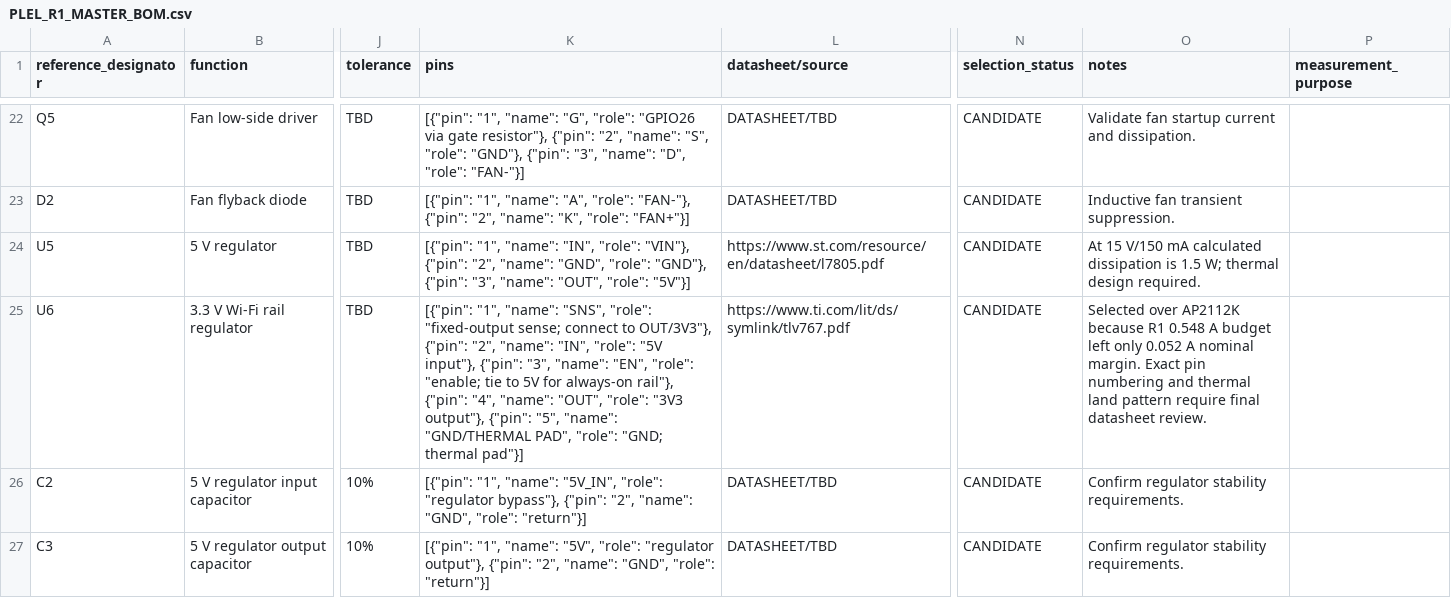
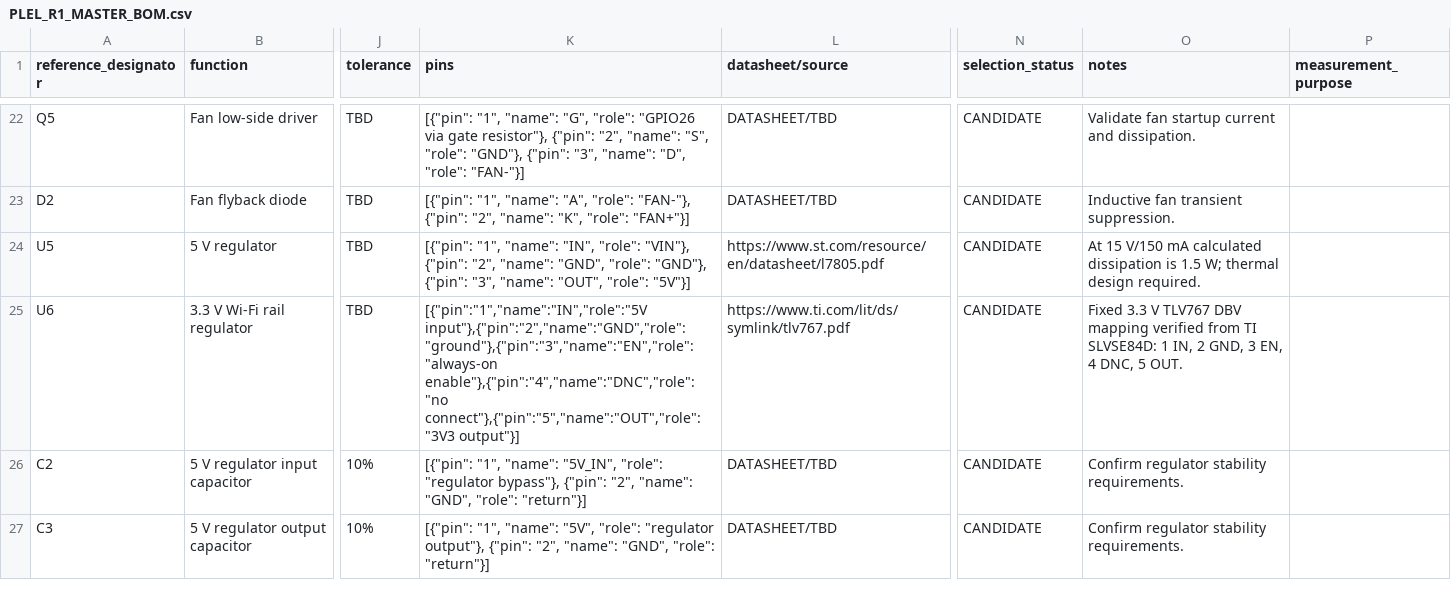
Before and after one commit to NijoP/programmable-linear-electronic-load, a CSV file: data/PLEL_R1_MASTER_BOM.csv, drawn as a sheet; only a part is shown, gaps mark what is left out; the diff names each change by its address in the sheet, - before the commit and + after, or states it on an @@ line.

Commit message:
Correct TLV767 fixed DBV pin mapping from TI datasheet

```diff
--- a/data/PLEL_R1_MASTER_BOM.csv
+++ b/data/PLEL_R1_MASTER_BOM.csv
-K25 (pins): [{"pin": "1", "name": "SNS", "role": "fixed-output sense; connect to OUT/3V3"}, {"pin": "2", "name": "IN", "role": "5V input"}, {"pin": "3", "name": "EN", "role": "enable; tie to 5V for always-on rail"}, {"pin": "4", "name": "OUT", "role": "3V3 output"}, {"pin": "5", "name": "GND/THERMAL PAD", "role": "GND; thermal pad"}]
+K25 (pins): [{"pin":"1","name":"IN","role":"5V input"},{"pin":"2","name":"GND","role":"ground"},{"pin":"3","name":"EN","role":"always-on enable"},{"pin":"4","name":"DNC","role":"no connect"},{"pin":"5","name":"OUT","role":"3V3 output"}]
-O25 (notes): Selected over AP2112K because R1 0.548 A budget left only 0.052 A nominal margin. Exact pin numbering and thermal land pattern require final datasheet review.
+O25 (notes): Fixed 3.3 V TLV767 DBV mapping verified from TI SLVSE84D: 1 IN, 2 GND, 3 EN, 4 DNC, 5 OUT.
```
Also changed, not shown: 4 other files.
